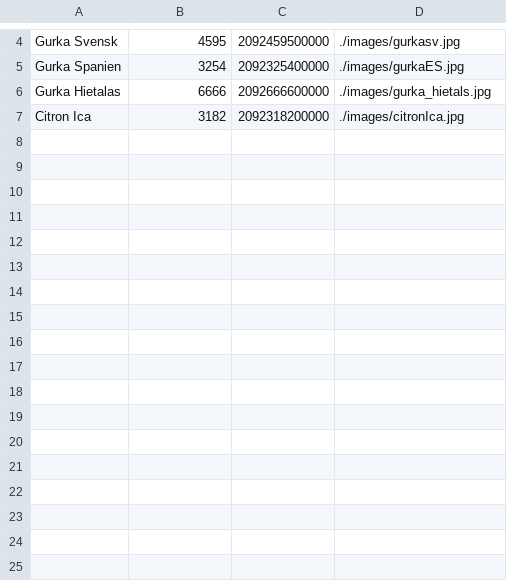
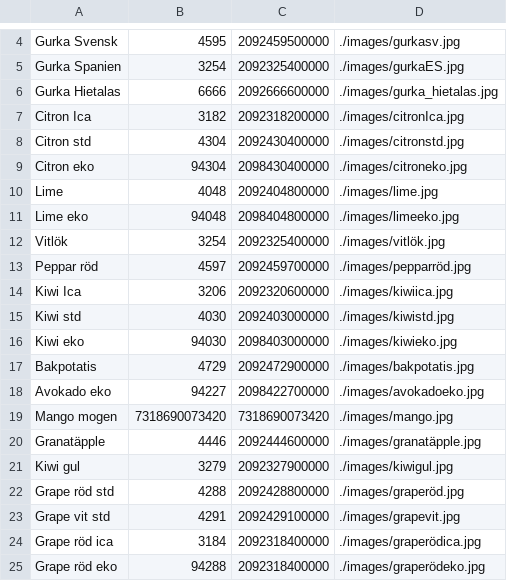
Before and after one commit to grunmurstraumr/EAN, a CSV file: data/data.csv, drawn as a sheet; only a part is shown, gaps mark what is left out; the diff covers the shown part only.

Commit message:
Added data, changed som styling and positioning. Enabled placeholder image for html

```diff
--- a/data/data.csv
+++ b/data/data.csv
@@ -6 +6 @@ Gurka Spanien; 3254; 2092325400000; ./images/gurkaES.jpg
-Gurka Hietalas; 6666; 2092666600000; ./images/gurka_hietals.jpg
+Gurka Hietalas;         6666;           2092666600000;  ./images/gurka_hietalas.jpg
@@ -7,0 +8,18 @@ Citron Ica; 3182; 2092318200000; ./images/citronIca.jpg
+Citron std;             4304;           2092430400000;  ./images/citronstd.jpg
+Citron eko;             94304;          2098430400000;  ./images/citroneko.jpg
+Lime;                   4048;           2092404800000;  ./images/lime.jpg
+Lime eko;               94048;          2098404800000;  ./images/limeeko.jpg
+Vitlök;                 3254;           2092325400000;  ./images/vitlök.jpg
+Peppar röd;             4597;           2092459700000;  ./images/pepparröd.jpg
+Kiwi Ica;               3206;           2092320600000;  ./images/kiwiica.jpg
+Kiwi std;               4030;           2092403000000;  ./images/kiwistd.jpg
+Kiwi eko;               94030;          2098403000000;  ./images/kiwieko.jpg
+Bakpotatis;             4729;           2092472900000;  ./images/bakpotatis.jpg
+Avokado eko;            94227;          2098422700000;  ./images/avokadoeko.jpg
+Mango mogen;            7318690073420;  7318690073420;  ./images/mango.jpg
+Granatäpple;            4446;           2092444600000;  ./images/granatäpple.jpg
+Kiwi gul;               3279;           2092327900000;  ./images/kiwigul.jpg
+Grape röd std;          4288;           2092428800000;  ./images/graperöd.jpg
+Grape vit std;          4291;           2092429100000;  ./images/grapevit.jpg
+Grape röd ica;          3184;           2092318400000;  ./images/graperödica.jpg
+Grape röd eko;          94288;          2092318400000;  ./images/graperödeko.jpg
```
Also changed, not shown: 24 added rows elsewhere in this file, 4 other files.
